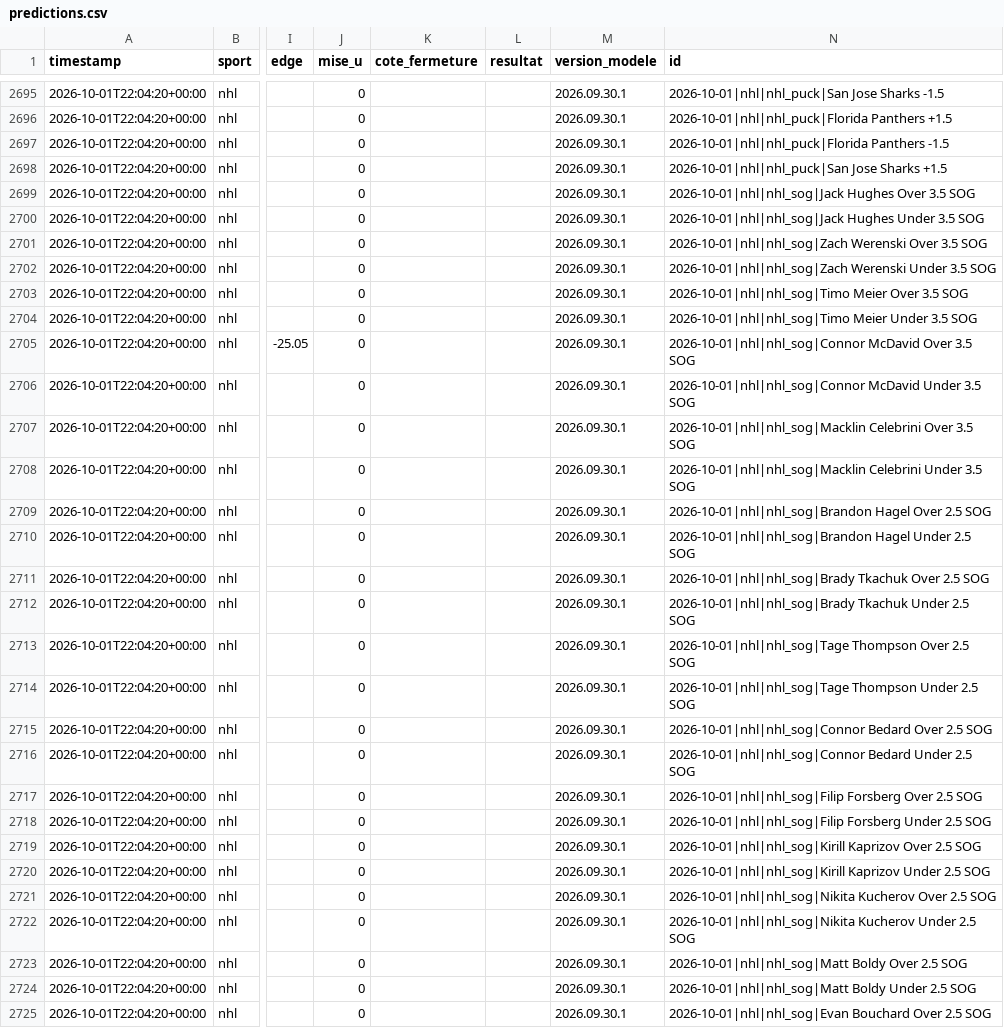
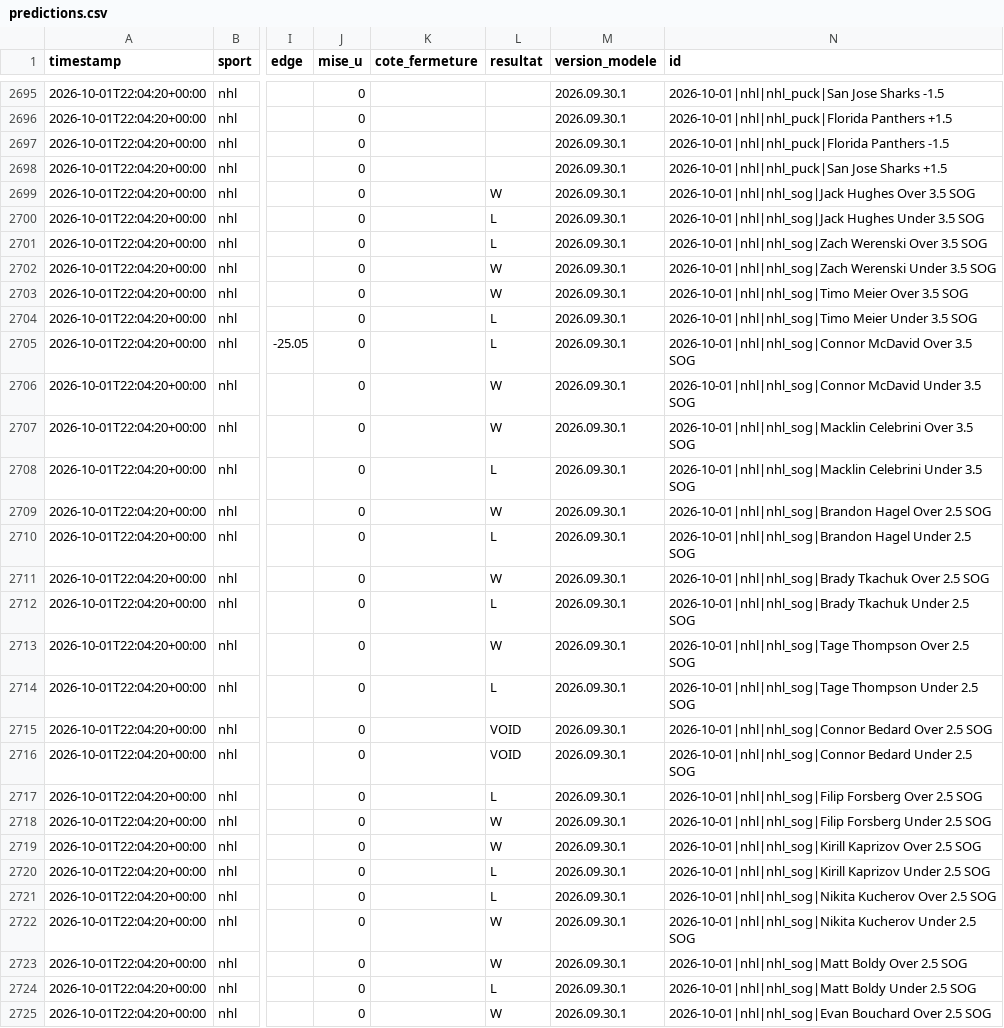
Before and after one commit to Mathv25/nhl-betting-signal, a CSV file: data/predictions.csv, drawn as a sheet; only a part is shown, gaps mark what is left out; the diff covers the shown part only; the diff names each change by its address in the sheet, - before the commit and + after, or states it on an @@ line.

Commit message:
Fermeture/resultats 2026-10-02 19:49

```diff
--- a/data/predictions.csv
+++ b/data/predictions.csv
-L2699 (resultat): (empty)
+L2699 (resultat): W
-L2700:L2701 (resultat): (empty)
+L2700:L2701 (resultat): L
-L2702:L2703 (resultat): (empty)
+L2702:L2703 (resultat): W
-L2704:L2705 (resultat): (empty)
+L2704:L2705 (resultat): L
-L2706:L2707 (resultat): (empty)
+L2706:L2707 (resultat): W
-L2708 (resultat): (empty)
+L2708 (resultat): L
-L2709 (resultat): (empty)
+L2709 (resultat): W
-L2710 (resultat): (empty)
+L2710 (resultat): L
-L2711 (resultat): (empty)
+L2711 (resultat): W
-L2712 (resultat): (empty)
+L2712 (resultat): L
-L2713 (resultat): (empty)
+L2713 (resultat): W
-L2714 (resultat): (empty)
+L2714 (resultat): L
-L2715:L2716 (resultat): (empty)
+L2715:L2716 (resultat): VOID
-L2717 (resultat): (empty)
+L2717 (resultat): L
-L2718:L2719 (resultat): (empty)
+L2718:L2719 (resultat): W
-L2720:L2721 (resultat): (empty)
+L2720:L2721 (resultat): L
-L2722:L2723 (resultat): (empty)
+L2722:L2723 (resultat): W
-L2724 (resultat): (empty)
+L2724 (resultat): L
-L2725 (resultat): (empty)
+L2725 (resultat): W
```
Also changed, not shown: 27 edited cells elsewhere in this file.
